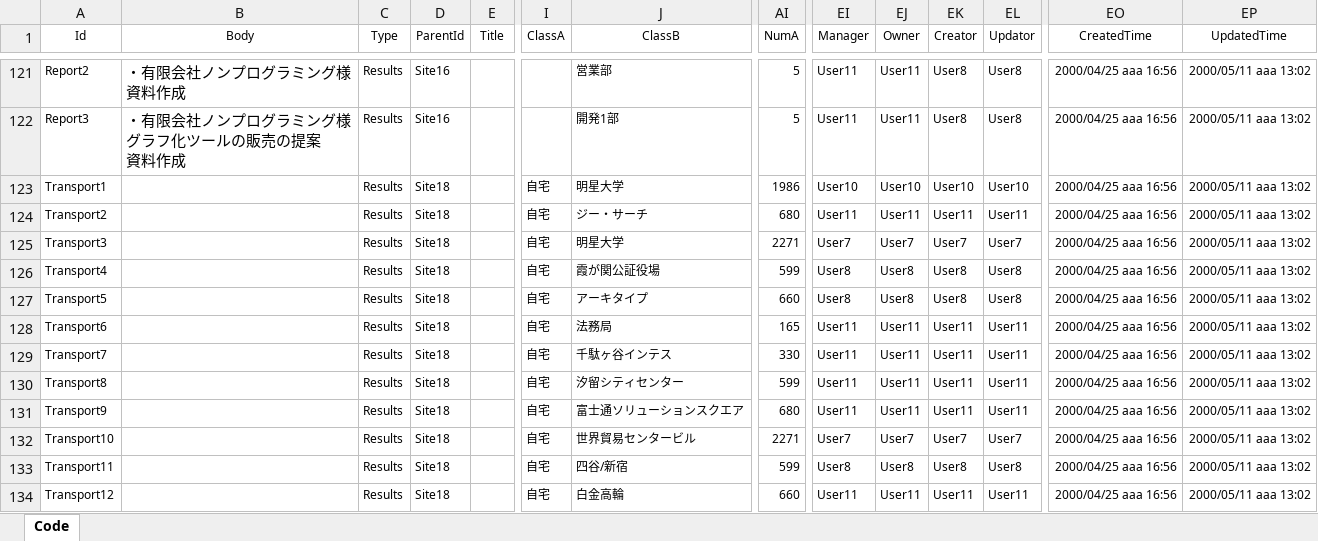
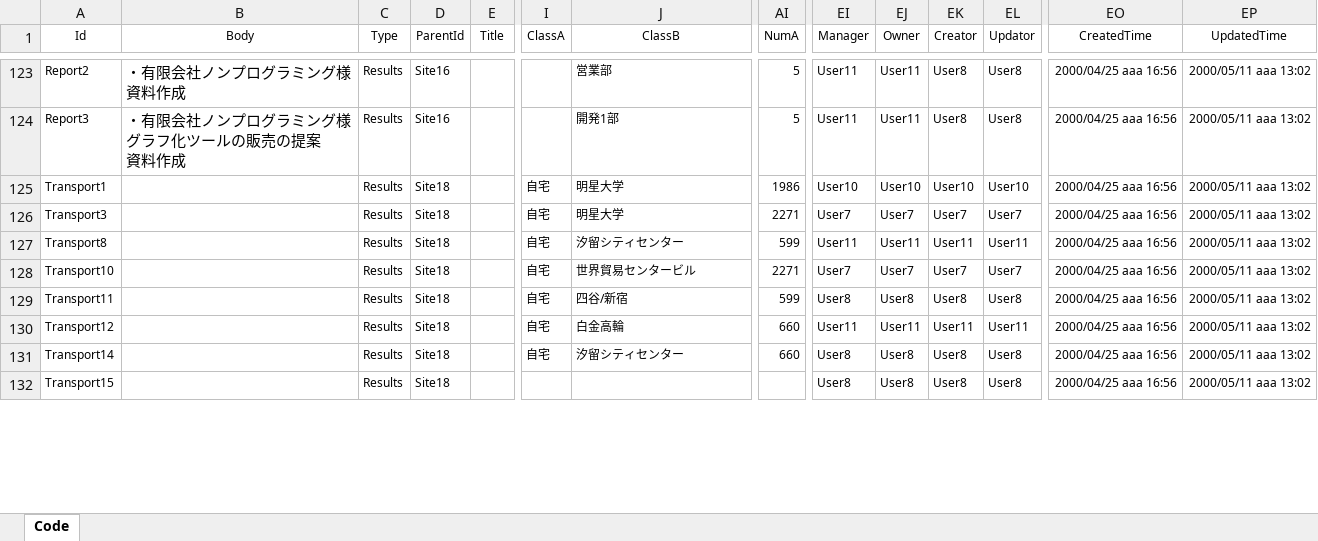
Before and after one commit to Implem/Implem.Pleasanter, an Excel workbook: Implem.Pleasanter/App_Data/Definitions/definition_Demo.xlsm, sheet Code, drawn as a sheet; only a part is shown, gaps mark what is left out; the shorter side is filled out with more unchanged rows; values as stored, in another font and other column widths than the file's, no borders; table styles not drawn; removed rows and columns are numbered as before the commit, all else as after; rows hold the shown columns only; the diff covers the shown part only; the diff names each change by its address in the sheet, - before the commit and + after, or states it on an @@ line.

Commit message:
デモデータの追加。

```diff
--- a/Implem.Pleasanter/App_Data/Definitions/definition_Demo.xlsm (sheet Code)
+++ b/Implem.Pleasanter/App_Data/Definitions/definition_Demo.xlsm (sheet Code)
-row 124: Transport2 |  | Results | Site18 |  | 自宅 | ジー・サーチ | 680 | User11 | User11 | User11 | User11 | 2000/04/25 aaa 16:56 | 2000/05/11 aaa 13:02
-row 126: Transport4 |  | Results | Site18 |  | 自宅 | 霞が関公証役場 | 599 | User8 | User8 | User8 | User8 | 2000/04/25 aaa 16:56 | 2000/05/11 aaa 13:02
-row 127: Transport5 |  | Results | Site18 |  | 自宅 | アーキタイプ | 660 | User8 | User8 | User8 | User8 | 2000/04/25 aaa 16:56 | 2000/05/11 aaa 13:02
-row 128: Transport6 |  | Results | Site18 |  | 自宅 | 法務局 | 165 | User11 | User11 | User11 | User11 | 2000/04/25 aaa 16:56 | 2000/05/11 aaa 13:02
-row 129: Transport7 |  | Results | Site18 |  | 自宅 | 千駄ヶ谷インテス | 330 | User11 | User11 | User11 | User11 | 2000/04/25 aaa 16:56 | 2000/05/11 aaa 13:02
-row 131: Transport9 |  | Results | Site18 |  | 自宅 | 富士通ソリューションスクエア | 680 | User11 | User11 | User11 | User11 | 2000/04/25 aaa 16:56 | 2000/05/11 aaa 13:02
```
Also changed, not shown: 4 added rows, 1 removed row and 4 edited cells elsewhere in this sheet.
